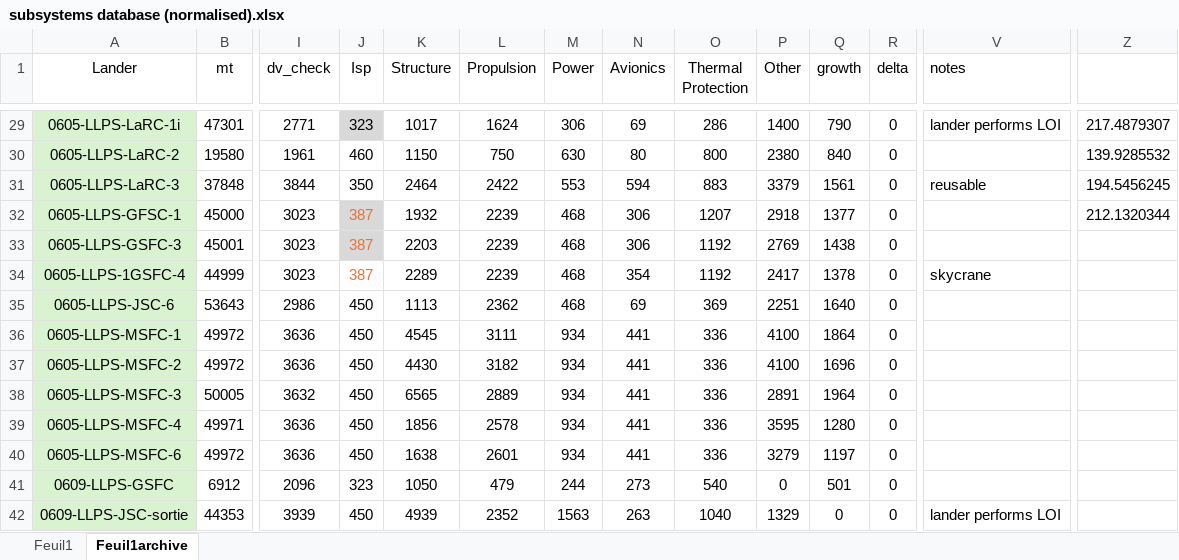
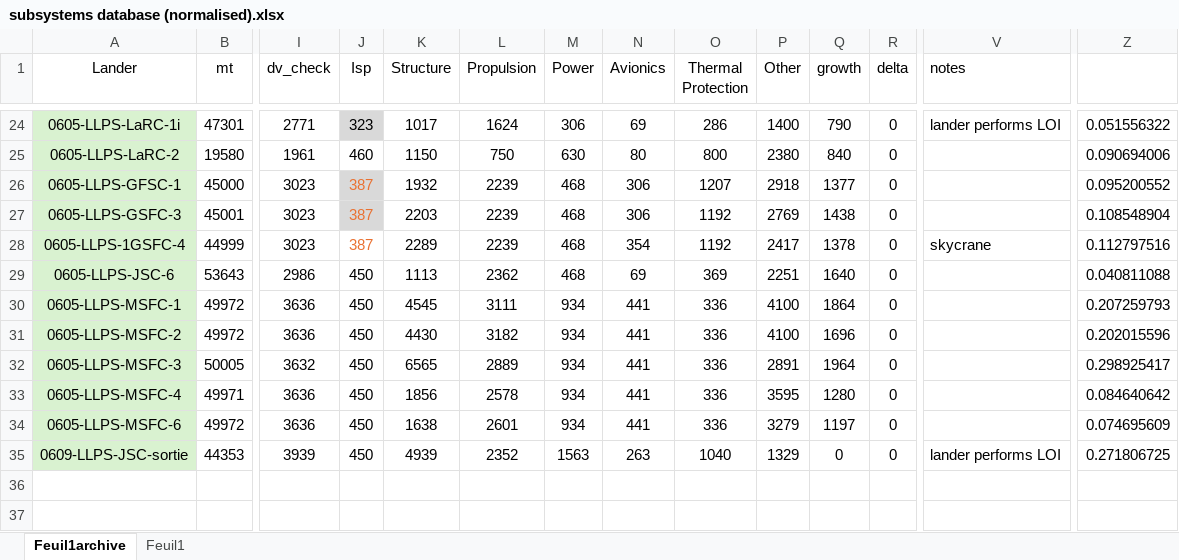
Before and after one commit to Conall98/EUCASS_2025, an Excel workbook: subsystems database (normalised).xlsx, sheet Feuil1archive, drawn as a sheet; only a part is shown, gaps mark what is left out; values as stored, in another font and other column widths than the file's, no borders; charts and pictures and conditional formats not drawn; removed rows and columns are numbered as before the commit, all else as after; rows hold the shown columns only; the diff covers the shown part only; the diff names each change by its address in the sheet, - before the commit and + after, or states it on an @@ line.

```diff
--- a/subsystems database (normalised).xlsx (sheet Feuil1archive)
+++ b/subsystems database (normalised).xlsx (sheet Feuil1archive)
@@ sheet tab order changed: Feuil1archive | Feuil1 @@
-Z24: 217.4879307
+Z24: 0.051556322
-Z25: 139.9285532
+Z25: 0.090694006
-row 31: 0605-LLPS-LaRC-3 | 37848 | 3844 | 350 | 2464 | 2422 | 553 | 594 | 883 | 3379 | 1561 | 0 | reusable | 194.5456245
-Z26: 212.1320344
+Z26: 0.095200552
-Z27: (empty)
+Z27: 0.108548904
-Z28: (empty)
+Z28: 0.112797516
-Z29: (empty)
+Z29: 0.040811088
-Z30: (empty)
+Z30: 0.207259793
-Z31: (empty)
+Z31: 0.202015596
-Z32: (empty)
+Z32: 0.298925417
-Z33: (empty)
+Z33: 0.084640642
-Z34: (empty)
+Z34: 0.074695609
-row 41: 0609-LLPS-GSFC | 6912 | 2096 | 323 | 1050 | 479 | 244 | 273 | 540 | 0 | 501 | 0
-Z35: (empty)
+Z35: 0.271806725
```
Also changed, not shown: 5 removed rows and 26 edited cells elsewhere in this sheet, sheet Feuil1, formulas that keep their value, charts or pictures, Errors.xlsx, subsystems database.xlsx, 6 other files.
